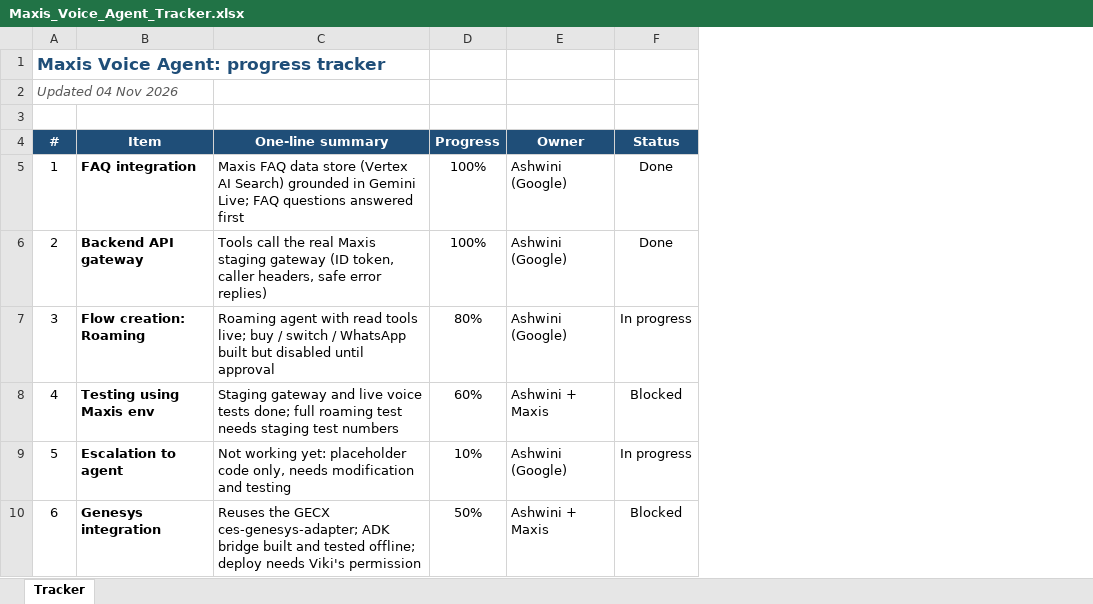
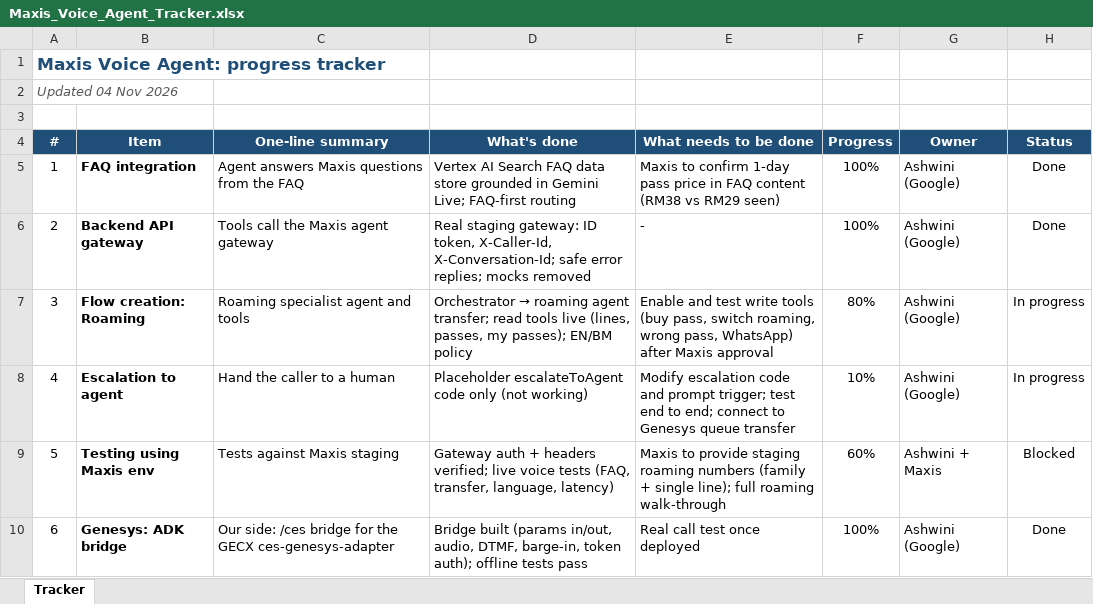
Before and after one commit to Ashwinikumar1/Maxis_Customer_Support_Voice, an Excel workbook: Documents/Maxis_Voice_Agent_Tracker.xlsx, sheet Tracker, drawn as a sheet; only a part is shown; values as stored, in another font and other column widths than the file's, no borders; conditional formats not drawn; removed rows and columns are numbered as before the commit, all else as after; the diff covers the shown part only; the diff names each change by its address in the sheet, - before the commit and + after, or states it on an @@ line.

Commit message:
Tracker: 12 rows with done / to-do detail

```diff
--- a/Documents/Maxis_Voice_Agent_Tracker.xlsx (sheet Tracker)
+++ b/Documents/Maxis_Voice_Agent_Tracker.xlsx (sheet Tracker)
+column D (What's done), rows 5-8: Vertex AI Search FAQ data store grounded in Gemini Live; FAQ-first routing | Real staging gateway: ID token, X-Caller-Id, X-Conversation-Id; safe error replies; mocks removed | Orchestrator → roaming agent transfer; read tools live (lines, passes, my passes); EN/BM policy | Placeholder escalateToAgent code only (not working)
+column E (What needs to be done), rows 5-8: Maxis to confirm 1-day pass price in FAQ content (RM38 vs RM29 seen) | - | Enable and test write tools (buy pass, switch roaming, wrong pass, WhatsApp) after Maxis approval | Modify escalation code and prompt trigger; test end to end; connect to Genesys queue transfer
-C5 (One-line summary): Maxis FAQ data store (Vertex AI Search) grounded in Gemini Live; FAQ questions answered first
+C5 (One-line summary): Agent answers Maxis questions from the FAQ
-C6 (One-line summary): …call the real Maxis staging gateway (ID token, caller headers, safe error replies)
+C6 (One-line summary): …call the Maxis agent gateway
-C7 (One-line summary): Roaming agent with read tools live; buy / switch / WhatsApp built but disabled until approval
+C7 (One-line summary): Roaming specialist agent and tools
-row 8: 4 | Testing using Maxis env | Staging gateway and live voice tests done; full roaming test needs staging test numbers | 60% | Ashwini + Maxis | Blocked
@@ column A (#) renumbered between rows 8 and 16 @@
-C8 (One-line summary): Not working yet: placeholder code only, needs modification and testing
+C8 (One-line summary): Hand the caller to a human
-row 10: 6 | Genesys integration | Reuses the GECX ces-genesys-adapter; ADK bridge built and tested offline; deploy needs Viki's permission | 50% | Ashwini + Maxis | Blocked
+row 9: 5 | Testing using Maxis env | Tests against Maxis staging | Gateway auth + headers verified; live voice tests (FAQ, transfer, language, latency) | Maxis to provide staging roaming numbers (family + single line); full roaming walk-through | 60% | Ashwini + Maxis | Blocked
+row 10: 6 | Genesys: ADK bridge | Our side: /ces bridge for the GECX ces-genesys-adapter | Bridge built (params in/out, audio, DTMF, barge-in, token auth); offline tests pass | Real call test once deployed | 100% | Ashwini (Google) | Done
```
Also changed, not shown: 3 added rows, 1 removed row and 5 edited cells elsewhere in this sheet.
